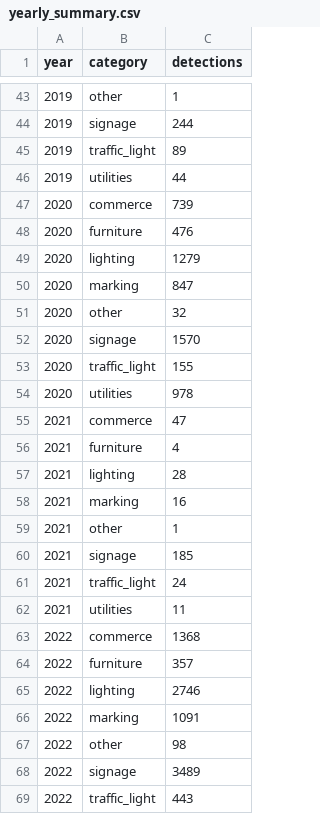
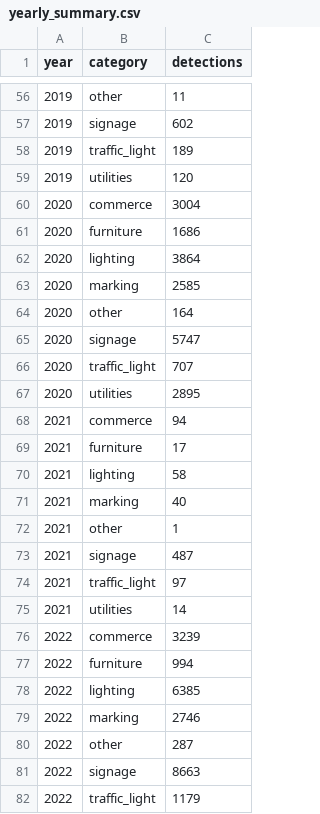
Before and after one commit to jeffHQ/NewMapillaryVisualization, a CSV file: deliveries/week15/data/praga/processed/yearly_summary.csv, drawn as a sheet; only a part is shown, gaps mark what is left out; the diff covers the shown part only.

```diff
--- a/deliveries/week15/data/praga/processed/yearly_summary.csv
+++ b/deliveries/week15/data/praga/processed/yearly_summary.csv
@@ -43,27 +56,27 @@ year,category,detections
-2019,other,1
-2019,signage,244
-2019,traffic_light,89
-2019,utilities,44
-2020,commerce,739
-2020,furniture,476
-2020,lighting,1279
-2020,marking,847
-2020,other,32
-2020,signage,1570
-2020,traffic_light,155
-2020,utilities,978
-2021,commerce,47
-2021,furniture,4
-2021,lighting,28
-2021,marking,16
+2019,other,11
+2019,signage,602
+2019,traffic_light,189
+2019,utilities,120
+2020,commerce,3004
+2020,furniture,1686
+2020,lighting,3864
+2020,marking,2585
+2020,other,164
+2020,signage,5747
+2020,traffic_light,707
+2020,utilities,2895
+2021,commerce,94
+2021,furniture,17
+2021,lighting,58
+2021,marking,40
 2021,other,1
-2021,signage,185
-2021,traffic_light,24
-2021,utilities,11
-2022,commerce,1368
-2022,furniture,357
-2022,lighting,2746
-2022,marking,1091
-2022,other,98
-2022,signage,3489
-2022,traffic_light,443
+2021,signage,487
+2021,traffic_light,97
+2021,utilities,14
+2022,commerce,3239
+2022,furniture,994
+2022,lighting,6385
+2022,marking,2746
+2022,other,287
+2022,signage,8663
+2022,traffic_light,1179
```
Also changed, not shown: 13 added rows and 73 edited cells elsewhere in this file, deliveries/week15/data/praga/processed/images_by_device_make.csv, deliveries/week15/data/praga/processed/images_by_year.csv, 49 other files.
